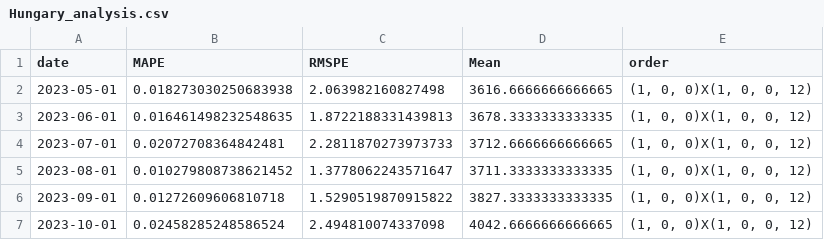
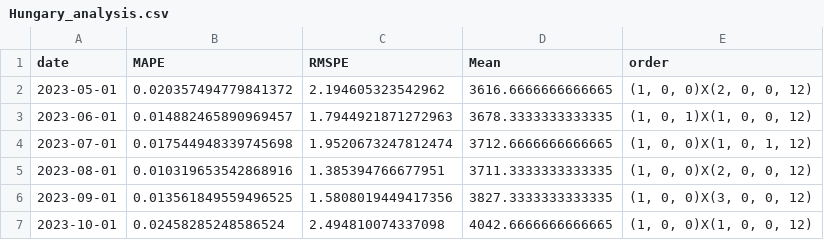
Before and after one commit to TKartist/BachelorProject, a CSV file: demand_forecasts/Hungary_analysis.csv, drawn as a sheet.

```diff
--- a/demand_forecasts/Hungary_analysis.csv
+++ b/demand_forecasts/Hungary_analysis.csv
@@ -1,7 +1,7 @@
 date,MAPE,RMSPE,Mean,order
-2023-05-01,0.018273030250683938,2.063982160827498,3616.6666666666665,"(1, 0, 0)X(1, 0, 0, 12)"
-2023-06-01,0.016461498232548635,1.8722188331439813,3678.3333333333335,"(1, 0, 0)X(1, 0, 0, 12)"
-2023-07-01,0.02072708364842481,2.2811870273973733,3712.6666666666665,"(1, 0, 0)X(1, 0, 0, 12)"
-2023-08-01,0.010279808738621452,1.3778062243571647,3711.3333333333335,"(1, 0, 0)X(1, 0, 0, 12)"
-2023-09-01,0.01272609606810718,1.5290519870915822,3827.3333333333335,"(1, 0, 0)X(1, 0, 0, 12)"
+2023-05-01,0.020357494779841372,2.194605323542962,3616.6666666666665,"(1, 0, 0)X(2, 0, 0, 12)"
+2023-06-01,0.014882465890969457,1.7944921871272963,3678.3333333333335,"(1, 0, 1)X(1, 0, 0, 12)"
+2023-07-01,0.017544948339745698,1.9520673247812474,3712.6666666666665,"(1, 0, 0)X(1, 0, 1, 12)"
+2023-08-01,0.010319653542868916,1.385394766677951,3711.3333333333335,"(1, 0, 0)X(2, 0, 0, 12)"
+2023-09-01,0.013561849559496525,1.5808019449417356,3827.3333333333335,"(1, 0, 0)X(3, 0, 0, 12)"
 2023-10-01,0.02458285248586524,2.494810074337098,4042.6666666666665,"(1, 0, 0)X(1, 0, 0, 12)"
```
Also changed, not shown: demand_forecasts/Hungary_predicted_monthly_demand.csv, demand_forecasts/Netherlands_analysis.csv, 10 other files.
